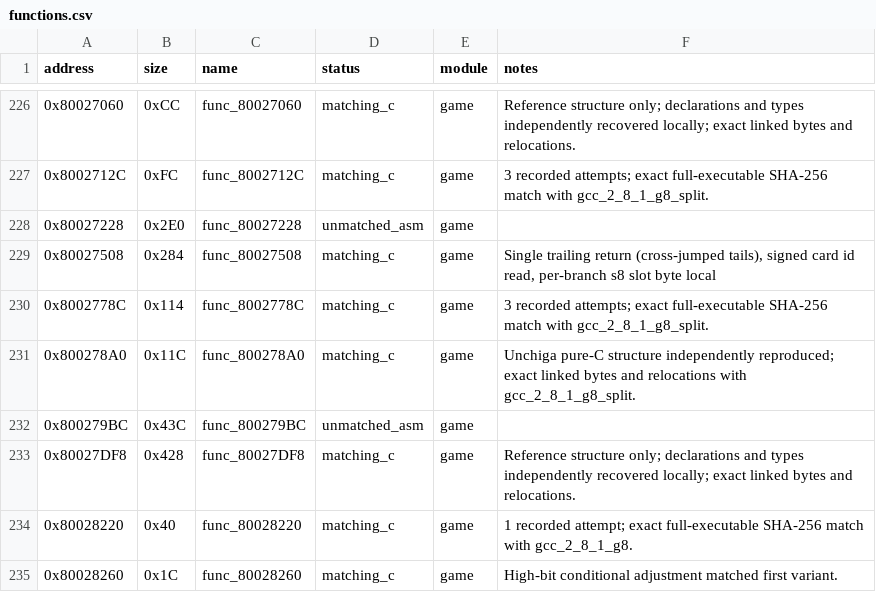
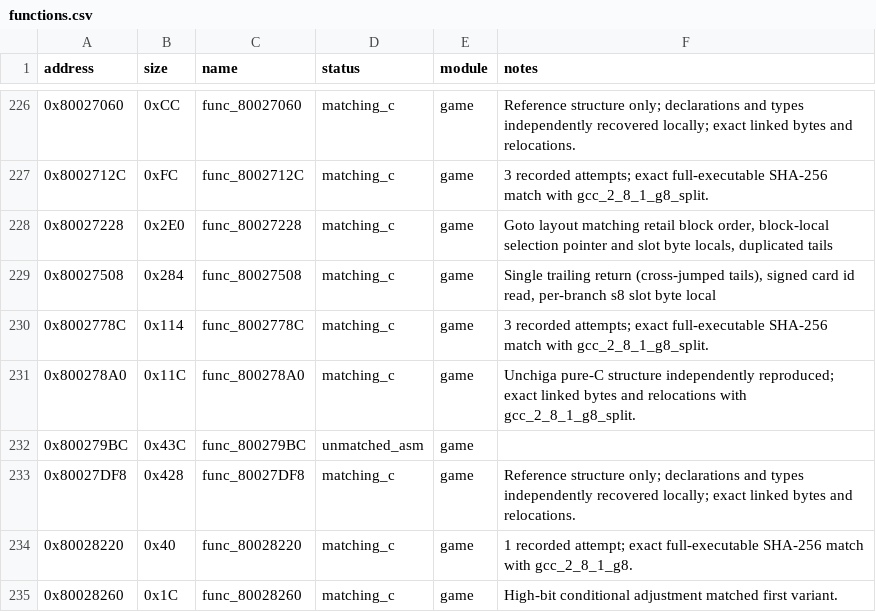
Before and after one commit to Unchiga/memories-decomp, a CSV file: config/slus_01411/functions.csv, drawn as a sheet; only a part is shown, gaps mark what is left out.

```diff
--- a/config/slus_01411/functions.csv
+++ b/config/slus_01411/functions.csv
@@ -227,3 +227,3 @@ address,size,name,status,module,notes
 0x8002712C,0xFC,func_8002712C,matching_c,game,3 recorded attempts; exact full-executable SHA-256 match with gcc_2_8_1_g8_split.
-0x80027228,0x2E0,func_80027228,unmatched_asm,game,
+0x80027228,0x2E0,func_80027228,matching_c,game,"Goto layout matching retail block order, block-local selection pointer and slot byte locals, duplicated tails"
 0x80027508,0x284,func_80027508,matching_c,game,"Single trailing return (cross-jumped tails), signed card id read, per-branch s8 slot byte local"
```
Also changed, not shown: config/slus_01411/external_attempts.csv, 2 other files.
